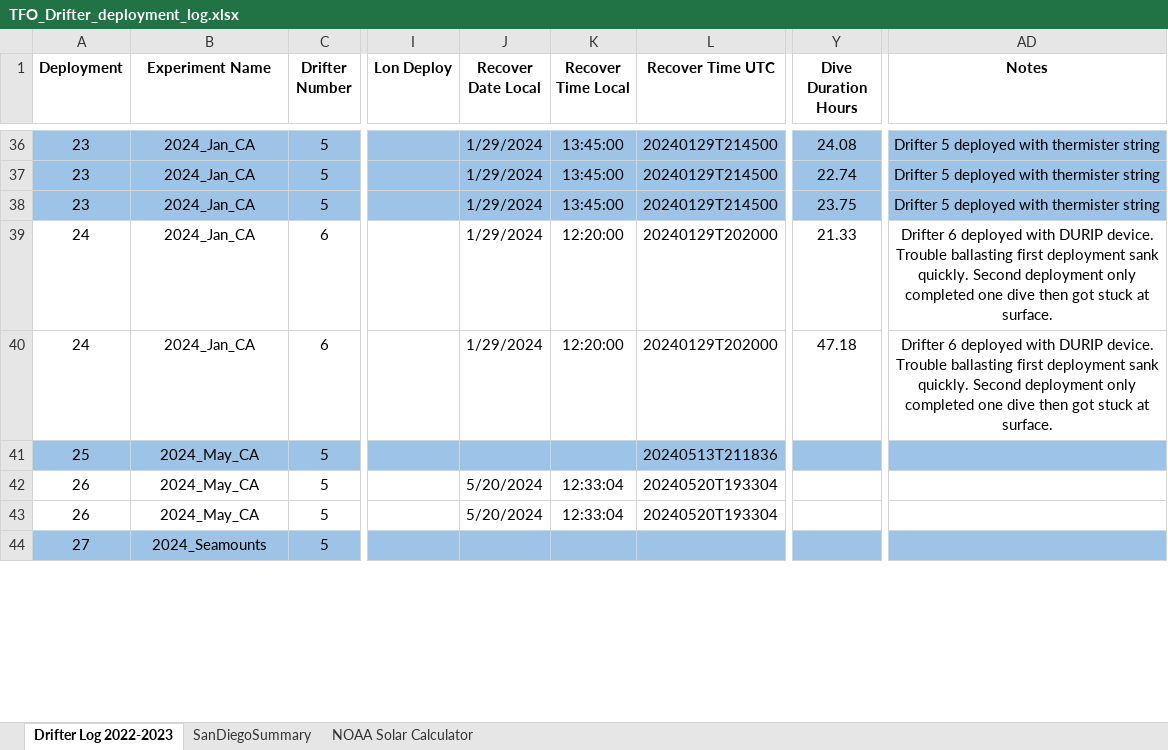
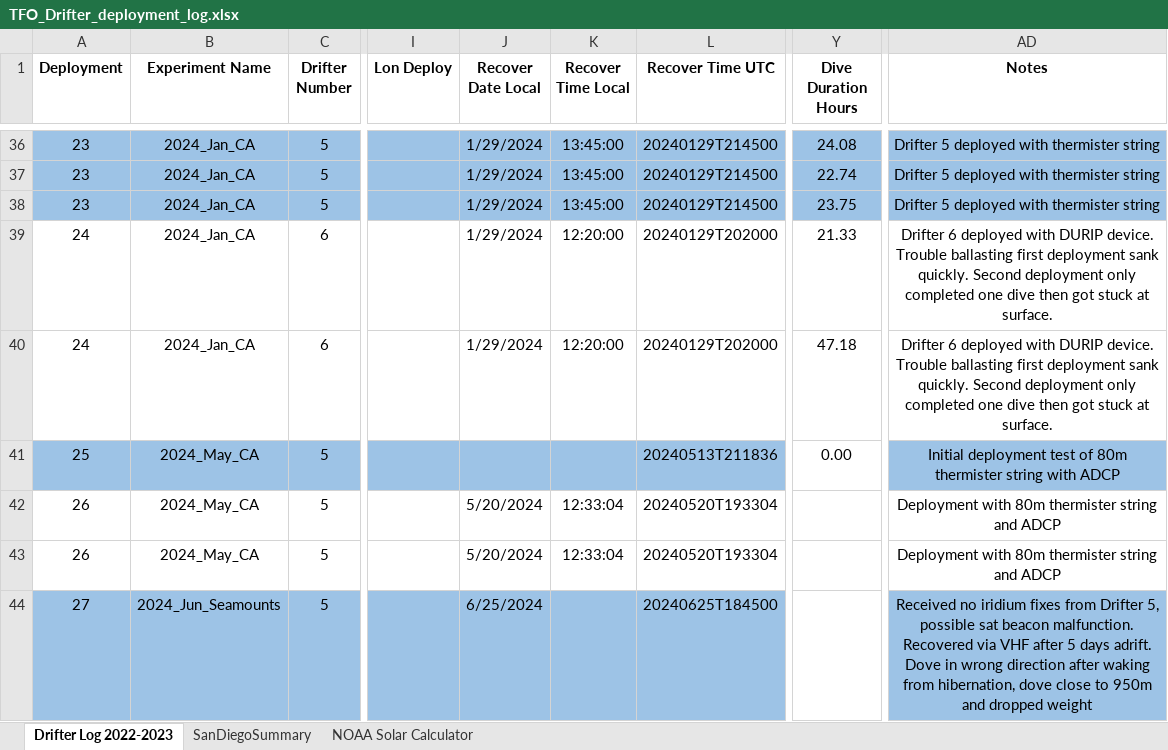
Before and after one commit to oceaneboulais/TEAL-site, an Excel workbook: drifter/TFO_Drifter_deployment_log.xlsx, sheet Drifter Log 2022-2023, drawn as a sheet; only a part is shown, gaps mark what is left out; values as stored, in another font and other column widths than the file's, no borders; the diff covers the shown part only; the diff names each change by its address in the sheet, - before the commit and + after, or states it on an @@ line.

Commit message:
corrections, adding comments

```diff
--- a/drifter/TFO_Drifter_deployment_log.xlsx (sheet Drifter Log 2022-2023)
+++ b/drifter/TFO_Drifter_deployment_log.xlsx (sheet Drifter Log 2022-2023)
-Y41 (Dive Duration Hours): (empty)
+Y41 (Dive Duration Hours): 0.00
-Y41 fill: #9DC3E6
+Y41 fill: none
-AD41 (Notes): (empty)
+AD41 (Notes): Initial deployment test of 80m thermister string with ADCP
-AD42:AD43 (Notes): (empty)
+AD42:AD43 (Notes): Deployment with 80m thermister string and ADCP
-B44 (Experiment Name): 2024_Seamounts
+B44 (Experiment Name): 2024_Jun_Seamounts
-J44 (Recover Date Local): (empty)
+J44 (Recover Date Local): 6/25/2024
-L44 (Recover Time UTC): (empty)
+L44 (Recover Time UTC): 20240625T184500
-Y44 fill: #9DC3E6
+Y44 fill: none
-AD44 (Notes): (empty)
+AD44 (Notes): Received no iridium fixes from Drifter 5, possible sat beacon malfunction. Recovered via VHF after 5 days adrift. Dove in wrong direction after waking from hibernation, dove close to 950m and dropped weight
```
Also changed, not shown: 23 edited cells elsewhere in this sheet.
